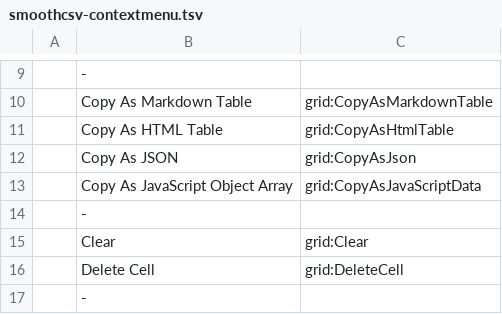
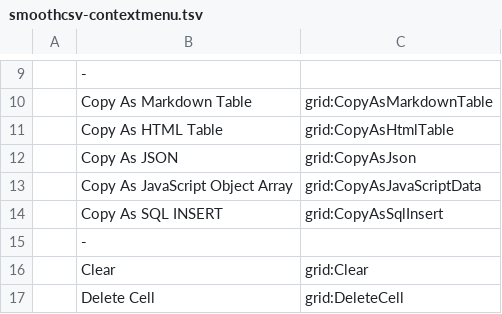
Before and after one commit to kohii/smoothcsv, a TSV file: smoothcsv-app-modules/smoothcsv-core/src/main/resources/smoothcsv-core/smoothcsv-contextmenu.tsv, drawn as a sheet; only a part is shown, gaps mark what is left out; the shorter side is filled out with more unchanged rows; the diff names each change by its address in the sheet, - before the commit and + after, or states it on an @@ line.

```diff
--- a/smoothcsv-app-modules/smoothcsv-core/src/main/resources/smoothcsv-core/smoothcsv-contextmenu.tsv
+++ b/smoothcsv-app-modules/smoothcsv-core/src/main/resources/smoothcsv-core/smoothcsv-contextmenu.tsv
+row 14:  | Copy As SQL INSERT | grid:CopyAsSqlInsert
```
Also changed, not shown: smoothcsv-app-modules/smoothcsv-core/src/main/resources/smoothcsv-core/smoothcsv-command.tsv, smoothcsv-app-modules/smoothcsv-core/src/main/resources/smoothcsv-core/smoothcsv-contextmenu_ja.tsv, 3 other files.
